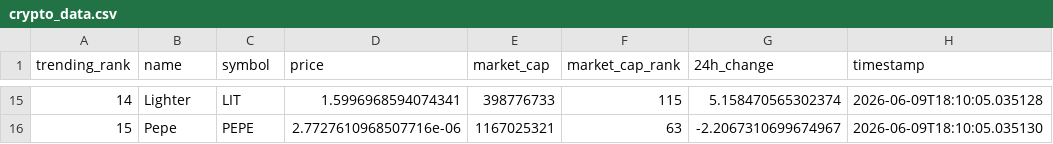
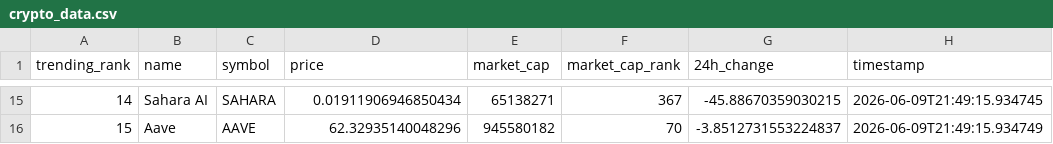
Before and after one commit to DKowarsch/crypto-trends-tracker, a CSV file: crypto_data.csv, drawn as a sheet; only a part is shown, gaps mark what is left out; the diff covers the shown part only.

```diff
--- a/crypto_data.csv
+++ b/crypto_data.csv
@@ -15,2 +15,2 @@ trending_rank,name,symbol,price,market_cap,market_cap_rank,24h_change,timestamp
-14,Lighter,LIT,1.5996968594074341,398776733,115,5.158470565302374,2026-06-09T18:10:05.035128
-15,Pepe,PEPE,2.7727610968507716e-06,1167025321,63,-2.2067310699674967,2026-06-09T18:10:05.035130
+14,Sahara AI,SAHARA,0.01911906946850434,65138271,367,-45.88670359030215,2026-06-09T21:49:15.934745
+15,Aave,AAVE,62.32935140048296,945580182,70,-3.8512731553224837,2026-06-09T21:49:15.934749
```
Also changed, not shown: 87 edited cells elsewhere in this file, 1 other file.
